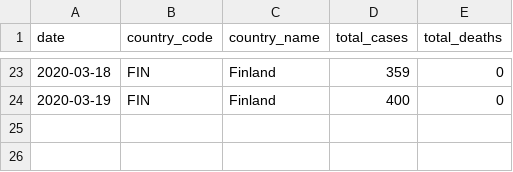
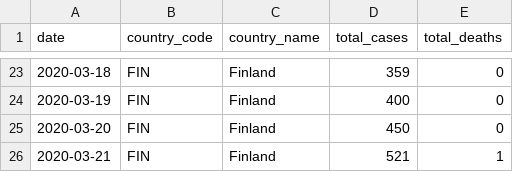
Before and after one commit to covid19-data/covid19-data, a CSV file: data_sources/wikipedia/cases/country-level/FIN_ts.csv, drawn as a sheet; only a part is shown, gaps mark what is left out.

Commit message:
3/21 data update - 1

```diff
--- a/data_sources/wikipedia/cases/country-level/FIN_ts.csv
+++ b/data_sources/wikipedia/cases/country-level/FIN_ts.csv
@@ -24 +24,3 @@ date,country_code,country_name,total_cases,total_deaths
 2020-03-19,FIN,Finland,400,0
+2020-03-20,FIN,Finland,450,0
+2020-03-21,FIN,Finland,521,1
```
Also changed, not shown: data_sources/wikipedia/cases/country-level/GBR_ts.csv, data_sources/wikipedia/cases/country-level/IRL_ts.csv, 44 other files.
